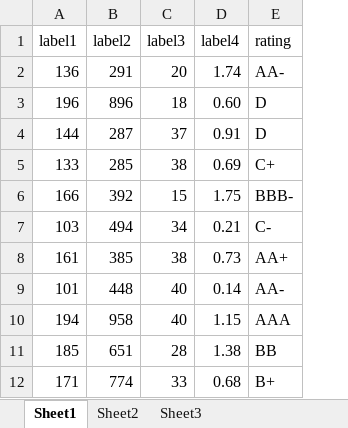
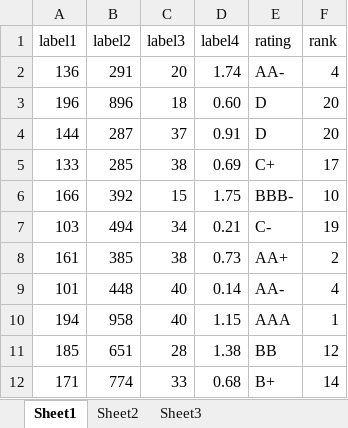
Before and after one commit to hiteshgulati/ratingsai, an Excel workbook: data/random.xlsx, sheet Sheet1, drawn as a sheet; only a part is shown; values as stored, in another font and other column widths than the file's, no borders; the diff names each change by its address in the sheet, - before the commit and + after, or states it on an @@ line.

```diff
--- a/data/random.xlsx (sheet Sheet1)
+++ b/data/random.xlsx (sheet Sheet1)
+column F (rank), rows 2-12: 4 | 20 | 20 | 17 | 10 | 19 | 2 | 4 | 1 | 12 | 14
```
Also changed, not shown: 1 other file.
